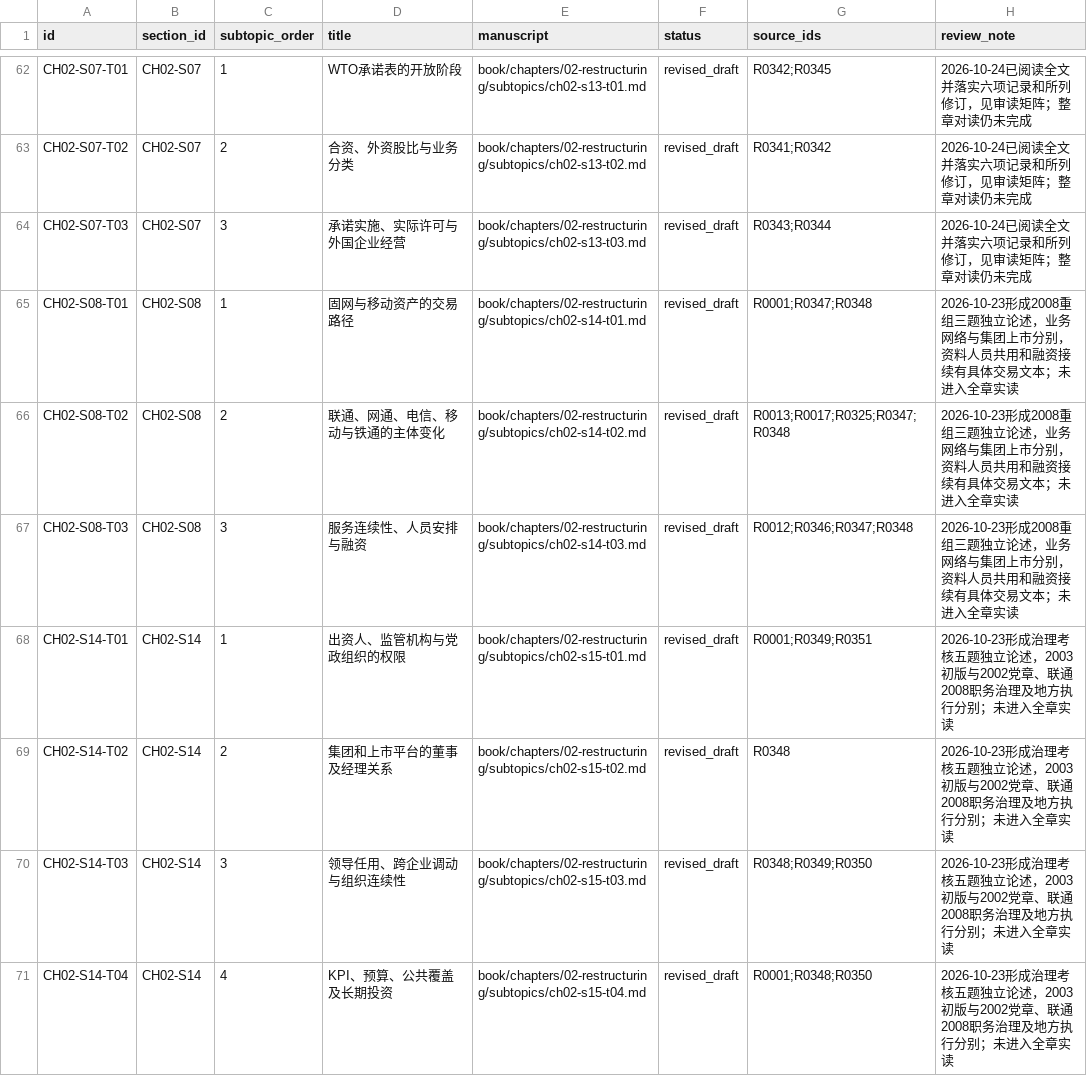
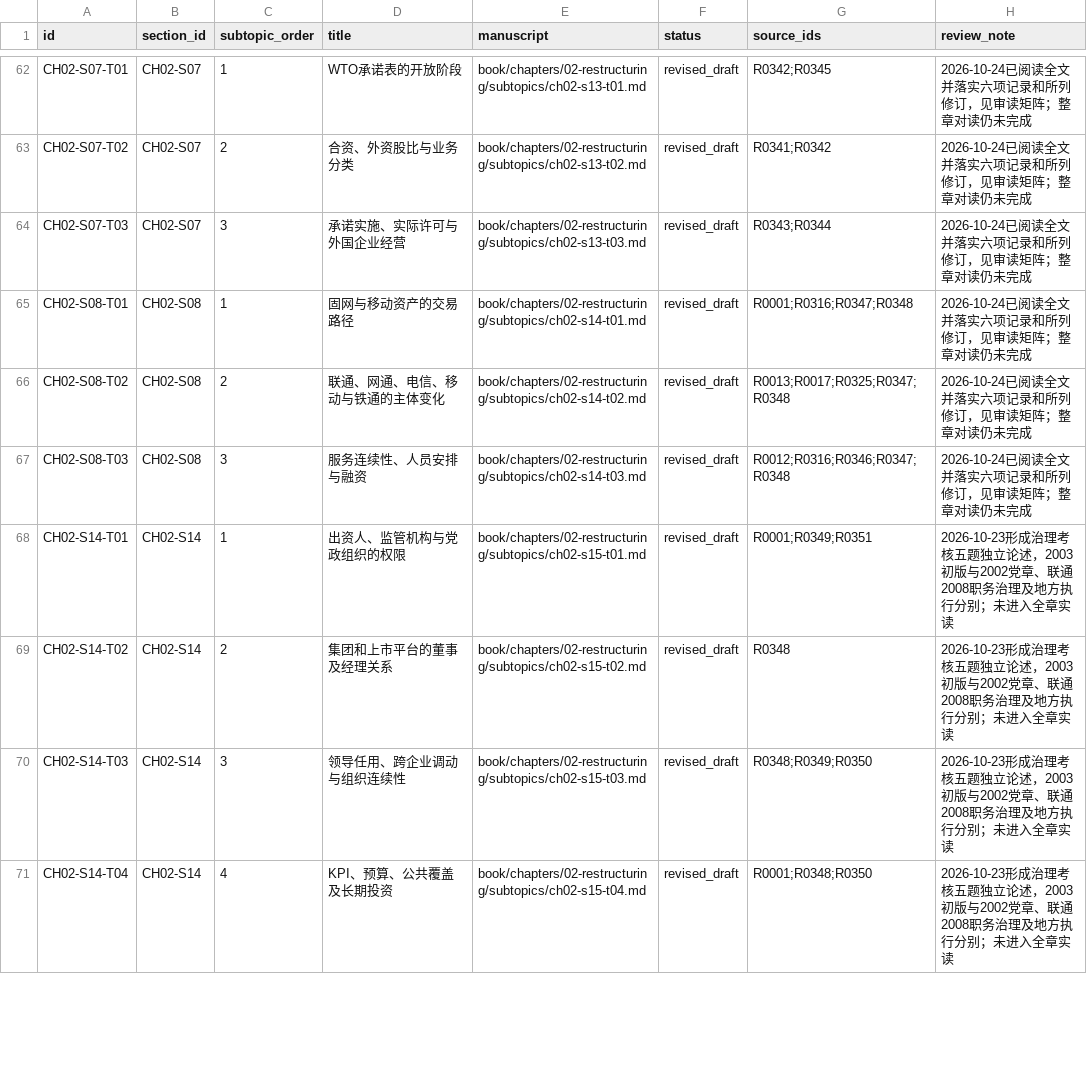
Before and after one commit to pty819/order-of-connectivity, a CSV file: research/chapter-02-subtopics.csv, drawn as a sheet; only a part is shown, gaps mark what is left out.

```diff
--- a/research/chapter-02-subtopics.csv
+++ b/research/chapter-02-subtopics.csv
@@ -64,5 +64,5 @@ CH02-S07-T02,CH02-S07,2,合资、外资股比与业务分类,book/chapters/02-re
 CH02-S07-T03,CH02-S07,3,承诺实施、实际许可与外国企业经营,book/chapters/02-restructuring/subtopics/ch02-s13-t03.md,revised_draft,R0343;R0344,2026-10-24已阅读全文并落实六项记录和所列修订，见审读矩阵；整章对读仍未完成
-CH02-S08-T01,CH02-S08,1,固网与移动资产的交易路径,book/chapters/02-restructuring/subtopics/ch02-s14-t01.md,revised_draft,R0001;R0347;R0348,2026-10-23形成2008重组三题独立论述，业务网络与集团上市分别，资料人员共用和融资接续有具体交易文本；未进入全章实读
-CH02-S08-T02,CH02-S08,2,联通、网通、电信、移动与铁通的主体变化,book/chapters/02-restructuring/subtopics/ch02-s14-t02.md,revised_draft,R0013;R0017;R0325;R0347;R0348,2026-10-23形成2008重组三题独立论述，业务网络与集团上市分别，资料人员共用和融资接续有具体交易文本；未进入全章实读
-CH02-S08-T03,CH02-S08,3,服务连续性、人员安排与融资,book/chapters/02-restructuring/subtopics/ch02-s14-t03.md,revised_draft,R0012;R0346;R0347;R0348,2026-10-23形成2008重组三题独立论述，业务网络与集团上市分别，资料人员共用和融资接续有具体交易文本；未进入全章实读
+CH02-S08-T01,CH02-S08,1,固网与移动资产的交易路径,book/chapters/02-restructuring/subtopics/ch02-s14-t01.md,revised_draft,R0001;R0316;R0347;R0348,2026-10-24已阅读全文并落实六项记录和所列修订，见审读矩阵；整章对读仍未完成
+CH02-S08-T02,CH02-S08,2,联通、网通、电信、移动与铁通的主体变化,book/chapters/02-restructuring/subtopics/ch02-s14-t02.md,revised_draft,R0013;R0017;R0325;R0347;R0348,2026-10-24已阅读全文并落实六项记录和所列修订，见审读矩阵；整章对读仍未完成
+CH02-S08-T03,CH02-S08,3,服务连续性、人员安排与融资,book/chapters/02-restructuring/subtopics/ch02-s14-t03.md,revised_draft,R0012;R0316;R0346;R0347;R0348,2026-10-24已阅读全文并落实六项记录和所列修订，见审读矩阵；整章对读仍未完成
 CH02-S14-T01,CH02-S14,1,出资人、监管机构与党政组织的权限,book/chapters/02-restructuring/subtopics/ch02-s15-t01.md,revised_draft,R0001;R0349;R0351,2026-10-23形成治理考核五题独立论述，2003初版与2002党章、联通2008职务治理及地方执行分别；未进入全章实读
```
Also changed, not shown: references/references.csv, research/chapter-02-integrated-audit.csv, 14 other files.
